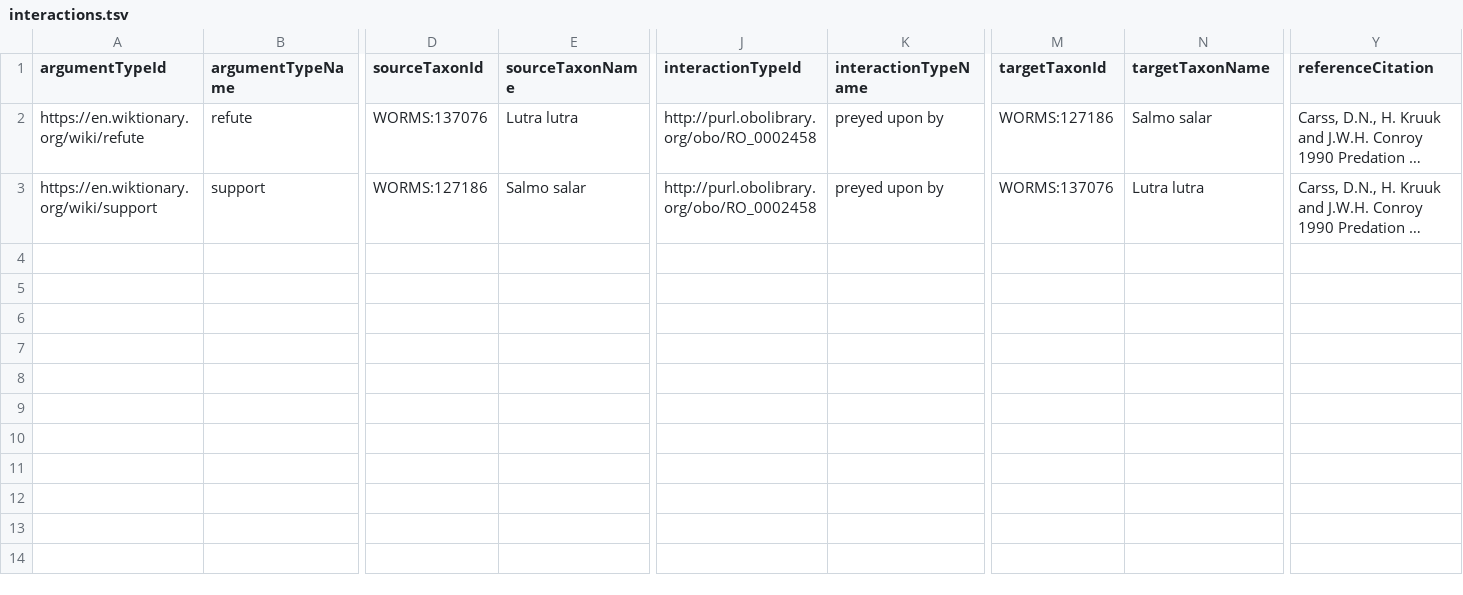
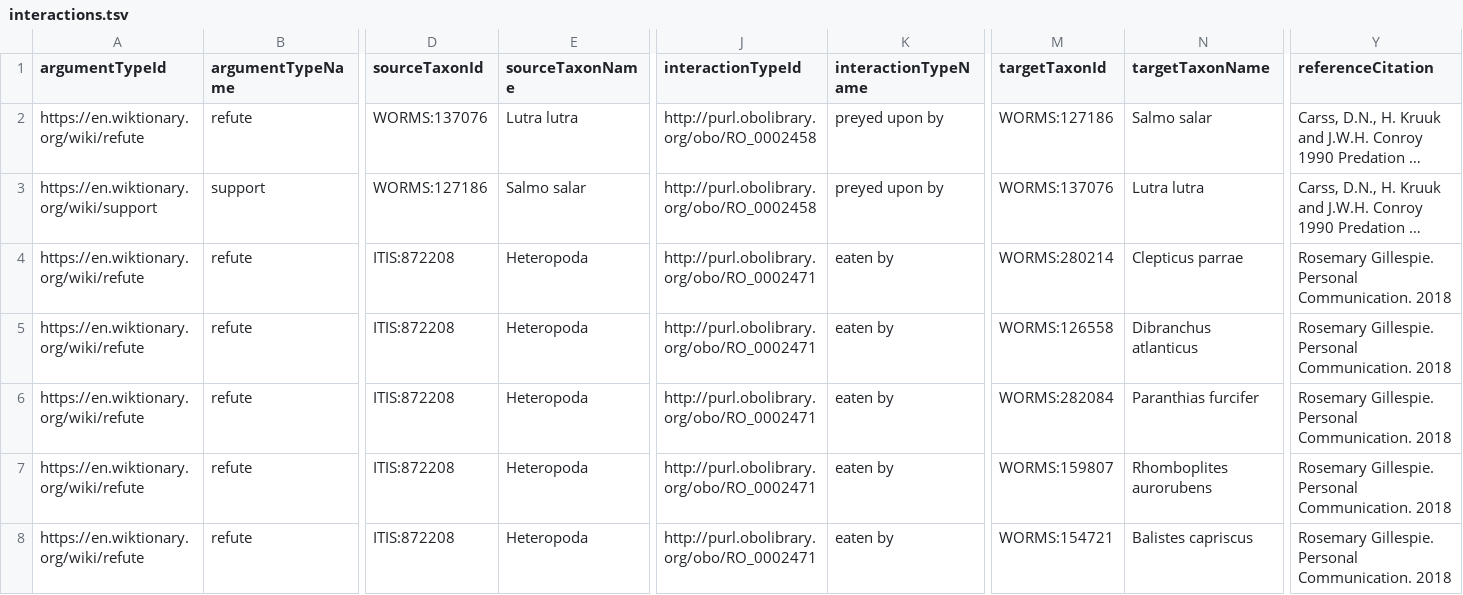
Before and after one commit to globalbioticinteractions/refuted-interaction-data, a TSV file: interactions.tsv, drawn as a sheet; only a part is shown, gaps mark what is left out; long unchanged cells end in …; rows hold the shown columns only; the diff names each change by its address in the sheet, - before the commit and + after, or states it on an @@ line.

Commit message:
add refuted interactions related to Heteropoda eaten by fish. fyi @jsimons9

```diff
--- a/interactions.tsv
+++ b/interactions.tsv
+row 4: https://en.wiktionary.org/wiki/refute | refute | ITIS:872208 | Heteropoda | http://purl.obolibrary.org/obo/RO_0002471 | eaten by | WORMS:280214 | Clepticus parrae | Rosemary Gillespie. Personal Communication. 2018
+row 5: https://en.wiktionary.org/wiki/refute | refute | ITIS:872208 | Heteropoda | http://purl.obolibrary.org/obo/RO_0002471 | eaten by | WORMS:126558 | Dibranchus atlanticus | Rosemary Gillespie. Personal Communication. 2018
+row 6: https://en.wiktionary.org/wiki/refute | refute | ITIS:872208 | Heteropoda | http://purl.obolibrary.org/obo/RO_0002471 | eaten by | WORMS:282084 | Paranthias furcifer | Rosemary Gillespie. Personal Communication. 2018
+row 7: https://en.wiktionary.org/wiki/refute | refute | ITIS:872208 | Heteropoda | http://purl.obolibrary.org/obo/RO_0002471 | eaten by | WORMS:159807 | Rhomboplites aurorubens | Rosemary Gillespie. Personal Communication. 2018
+row 8: https://en.wiktionary.org/wiki/refute | refute | ITIS:872208 | Heteropoda | http://purl.obolibrary.org/obo/RO_0002471 | eaten by | WORMS:154721 | Balistes capriscus | Rosemary Gillespie. Personal Communication. 2018
```
